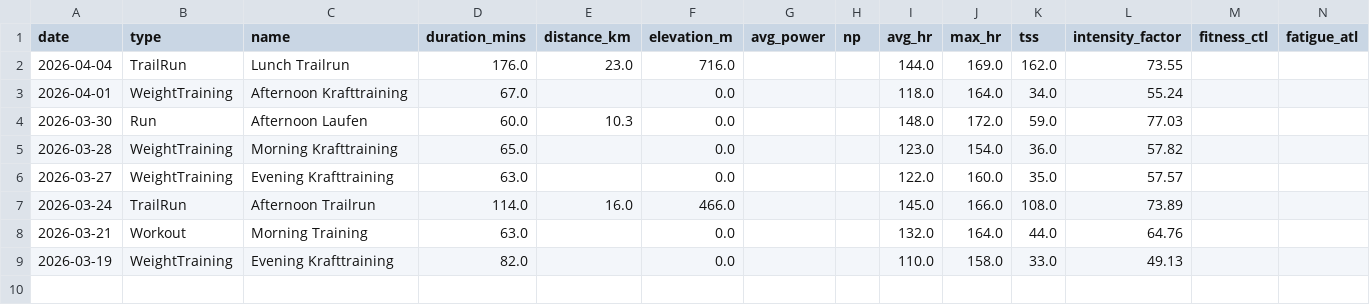
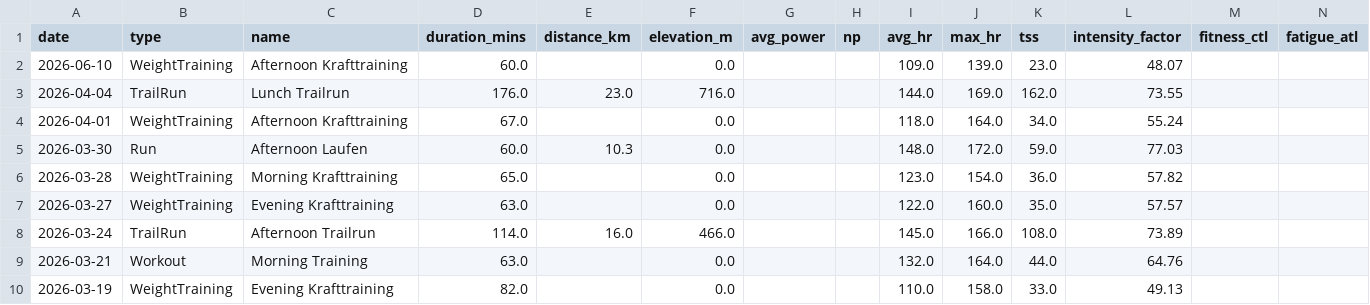
Before and after one commit to basch1117/trainingdata, a CSV file: activities_12weeks.csv, drawn as a sheet.

Commit message:
Update training data 2026-06-11

```diff
--- a/activities_12weeks.csv
+++ b/activities_12weeks.csv
@@ -1,2 +1,3 @@
 date,type,name,duration_mins,distance_km,elevation_m,avg_power,np,avg_hr,max_hr,tss,intensity_factor,fitness_ctl,fatigue_atl
+2026-06-10,WeightTraining,Afternoon Krafttraining,60.0,,0.0,,,109.0,139.0,23.0,48.07,,
 2026-04-04,TrailRun,Lunch Trailrun,176.0,23.0,716.0,,,144.0,169.0,162.0,73.55,,
```
Also changed, not shown: activities_full.csv, wellness_12weeks.csv, 3 other files.
